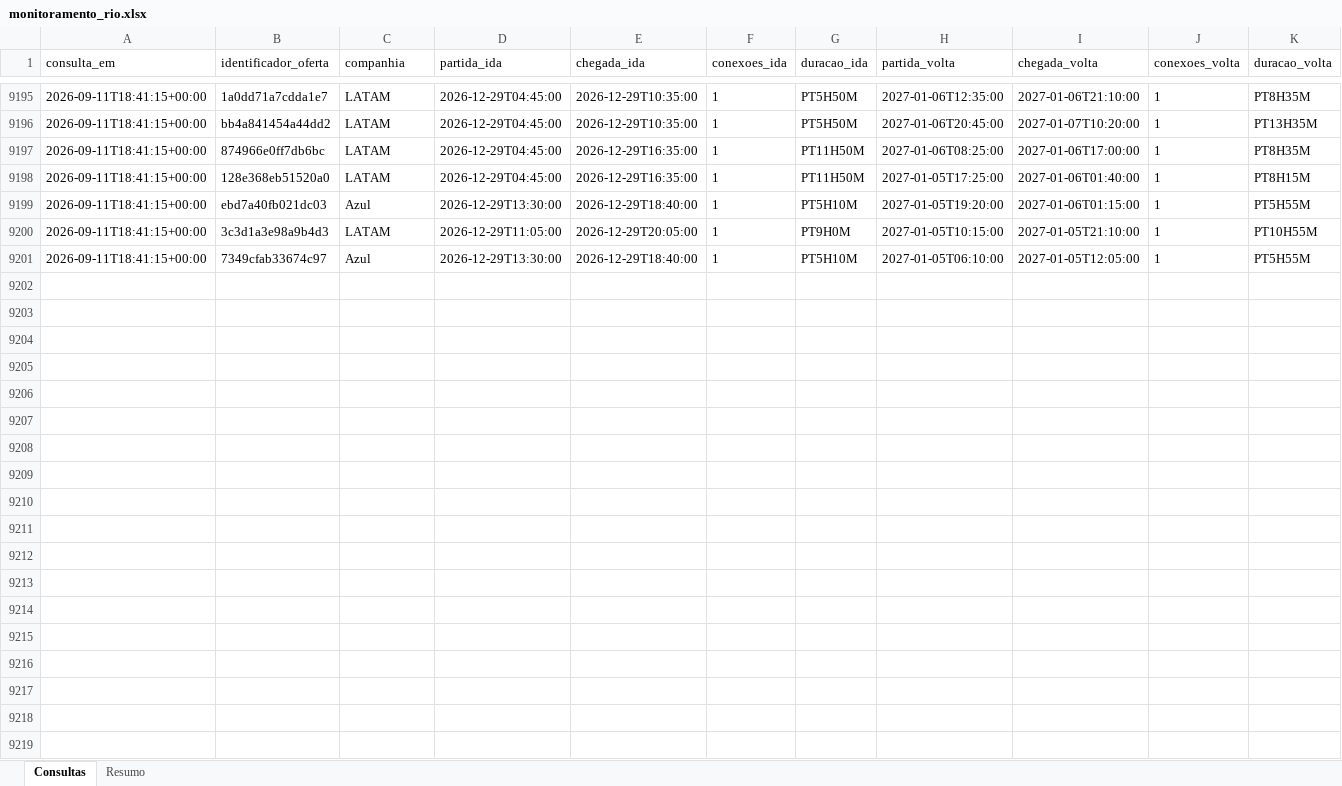
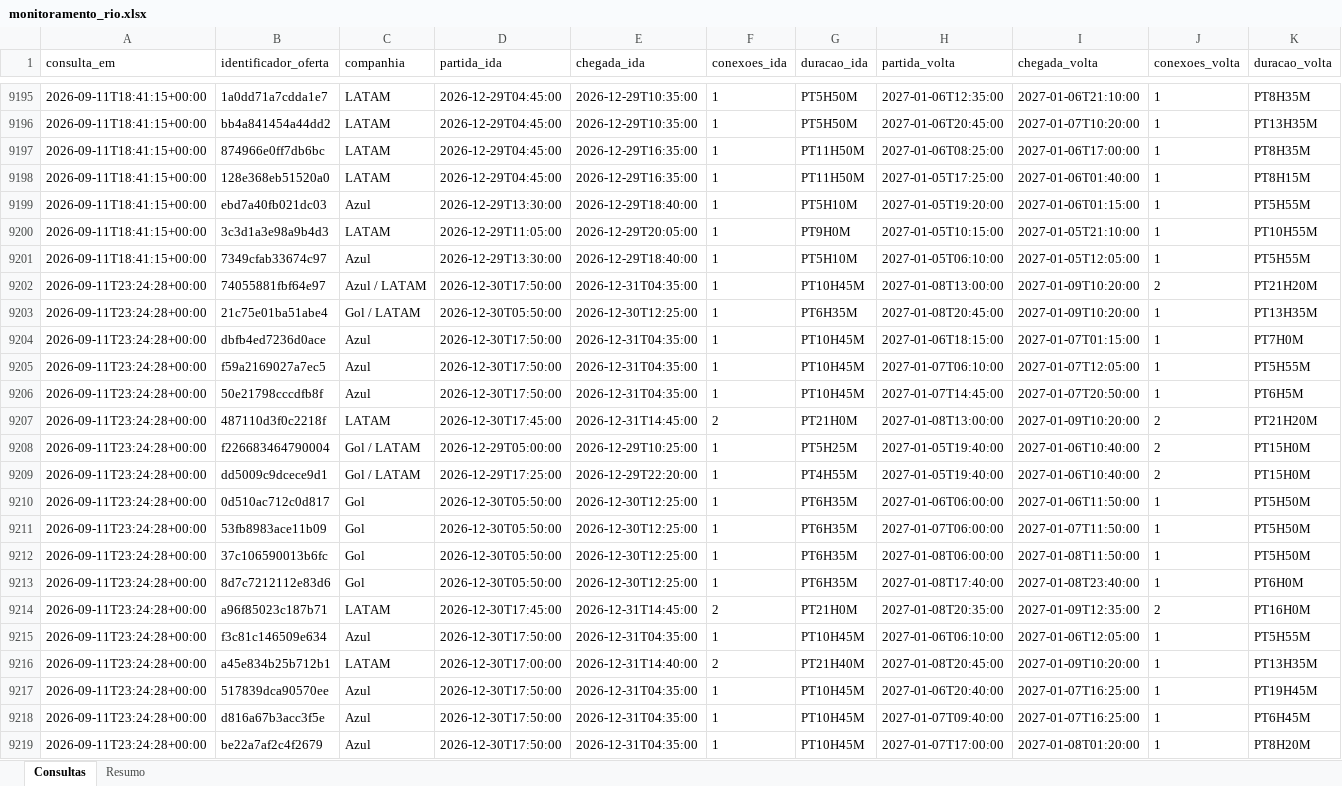
Before and after one commit to asouzaa/monitora-voos, an Excel workbook: docs/monitoramento_rio.xlsx, sheet Consultas, drawn as a sheet; only a part is shown, gaps mark what is left out; values as stored, in another font and other column widths than the file's, no borders; rows hold the shown columns only; the diff covers the shown part only; the diff names each change by its address in the sheet, - before the commit and + after, or states it on an @@ line.

```diff
--- a/docs/monitoramento_rio.xlsx (sheet Consultas)
+++ b/docs/monitoramento_rio.xlsx (sheet Consultas)
+row 9202: 2026-09-11T23:24:28+00:00 | 74055881fbf64e97 | Azul / LATAM | 2026-12-30T17:50:00 | 2026-12-31T04:35:00 | 1 | PT10H45M | 2027-01-08T13:00:00 | 2027-01-09T10:20:00 | 2 | PT21H20M
+row 9203: 2026-09-11T23:24:28+00:00 | 21c75e01ba51abe4 | Gol / LATAM | 2026-12-30T05:50:00 | 2026-12-30T12:25:00 | 1 | PT6H35M | 2027-01-08T20:45:00 | 2027-01-09T10:20:00 | 1 | PT13H35M
+row 9204: 2026-09-11T23:24:28+00:00 | dbfb4ed7236d0ace | Azul | 2026-12-30T17:50:00 | 2026-12-31T04:35:00 | 1 | PT10H45M | 2027-01-06T18:15:00 | 2027-01-07T01:15:00 | 1 | PT7H0M
+row 9205: 2026-09-11T23:24:28+00:00 | f59a2169027a7ec5 | Azul | 2026-12-30T17:50:00 | 2026-12-31T04:35:00 | 1 | PT10H45M | 2027-01-07T06:10:00 | 2027-01-07T12:05:00 | 1 | PT5H55M
+row 9206: 2026-09-11T23:24:28+00:00 | 50e21798cccdfb8f | Azul | 2026-12-30T17:50:00 | 2026-12-31T04:35:00 | 1 | PT10H45M | 2027-01-07T14:45:00 | 2027-01-07T20:50:00 | 1 | PT6H5M
+row 9207: 2026-09-11T23:24:28+00:00 | 487110d3f0c2218f | LATAM | 2026-12-30T17:45:00 | 2026-12-31T14:45:00 | 2 | PT21H0M | 2027-01-08T13:00:00 | 2027-01-09T10:20:00 | 2 | PT21H20M
+row 9208: 2026-09-11T23:24:28+00:00 | f226683464790004 | Gol / LATAM | 2026-12-29T05:00:00 | 2026-12-29T10:25:00 | 1 | PT5H25M | 2027-01-05T19:40:00 | 2027-01-06T10:40:00 | 2 | PT15H0M
+row 9209: 2026-09-11T23:24:28+00:00 | dd5009c9dcece9d1 | Gol / LATAM | 2026-12-29T17:25:00 | 2026-12-29T22:20:00 | 1 | PT4H55M | 2027-01-05T19:40:00 | 2027-01-06T10:40:00 | 2 | PT15H0M
+row 9210: 2026-09-11T23:24:28+00:00 | 0d510ac712c0d817 | Gol | 2026-12-30T05:50:00 | 2026-12-30T12:25:00 | 1 | PT6H35M | 2027-01-06T06:00:00 | 2027-01-06T11:50:00 | 1 | PT5H50M
+row 9211: 2026-09-11T23:24:28+00:00 | 53fb8983ace11b09 | Gol | 2026-12-30T05:50:00 | 2026-12-30T12:25:00 | 1 | PT6H35M | 2027-01-07T06:00:00 | 2027-01-07T11:50:00 | 1 | PT5H50M
+row 9212: 2026-09-11T23:24:28+00:00 | 37c106590013b6fc | Gol | 2026-12-30T05:50:00 | 2026-12-30T12:25:00 | 1 | PT6H35M | 2027-01-08T06:00:00 | 2027-01-08T11:50:00 | 1 | PT5H50M
+row 9213: 2026-09-11T23:24:28+00:00 | 8d7c7212112e83d6 | Gol | 2026-12-30T05:50:00 | 2026-12-30T12:25:00 | 1 | PT6H35M | 2027-01-08T17:40:00 | 2027-01-08T23:40:00 | 1 | PT6H0M
+row 9214: 2026-09-11T23:24:28+00:00 | a96f85023c187b71 | LATAM | 2026-12-30T17:45:00 | 2026-12-31T14:45:00 | 2 | PT21H0M | 2027-01-08T20:35:00 | 2027-01-09T12:35:00 | 2 | PT16H0M
+row 9215: 2026-09-11T23:24:28+00:00 | f3c81c146509e634 | Azul | 2026-12-30T17:50:00 | 2026-12-31T04:35:00 | 1 | PT10H45M | 2027-01-06T06:10:00 | 2027-01-06T12:05:00 | 1 | PT5H55M
+row 9216: 2026-09-11T23:24:28+00:00 | a45e834b25b712b1 | LATAM | 2026-12-30T17:00:00 | 2026-12-31T14:40:00 | 2 | PT21H40M | 2027-01-08T20:45:00 | 2027-01-09T10:20:00 | 1 | PT13H35M
+row 9217: 2026-09-11T23:24:28+00:00 | 517839dca90570ee | Azul | 2026-12-30T17:50:00 | 2026-12-31T04:35:00 | 1 | PT10H45M | 2027-01-06T20:40:00 | 2027-01-07T16:25:00 | 1 | PT19H45M
+row 9218: 2026-09-11T23:24:28+00:00 | d816a67b3acc3f5e | Azul | 2026-12-30T17:50:00 | 2026-12-31T04:35:00 | 1 | PT10H45M | 2027-01-07T09:40:00 | 2027-01-07T16:25:00 | 1 | PT6H45M
+row 9219: 2026-09-11T23:24:28+00:00 | be22a7af2c4f2679 | Azul | 2026-12-30T17:50:00 | 2026-12-31T04:35:00 | 1 | PT10H45M | 2027-01-07T17:00:00 | 2027-01-08T01:20:00 | 1 | PT8H20M
```
Also changed, not shown: 102 added rows elsewhere in this sheet, sheet Resumo, docs/monitoramento_fortaleza.xlsx, docs/monitoramento_joao_pessoa.xlsx, 9 other files.
